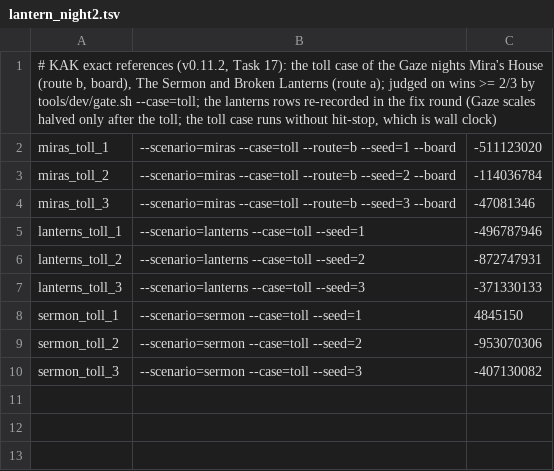
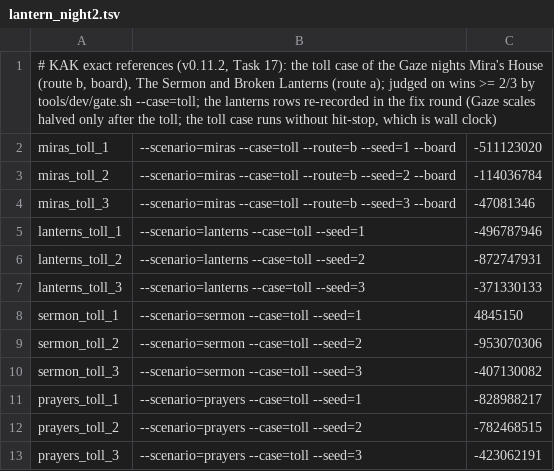
Before and after one commit to audoraemon/vfxProve, a TSV file: tools/dev/refs/lantern_night2.tsv, drawn as a sheet.

```diff
--- a/tools/dev/refs/lantern_night2.tsv
+++ b/tools/dev/refs/lantern_night2.tsv
@@ -10 +10,4 @@ sermon_toll_2	--scenario=sermon --case=toll --seed=2	-953070306
 sermon_toll_3	--scenario=sermon --case=toll --seed=3	-407130082
+prayers_toll_1	--scenario=prayers --case=toll --seed=1	-828988217
+prayers_toll_2	--scenario=prayers --case=toll --seed=2	-782468515
+prayers_toll_3	--scenario=prayers --case=toll --seed=3	-423062191
```
Also changed, not shown: 5 other files.
